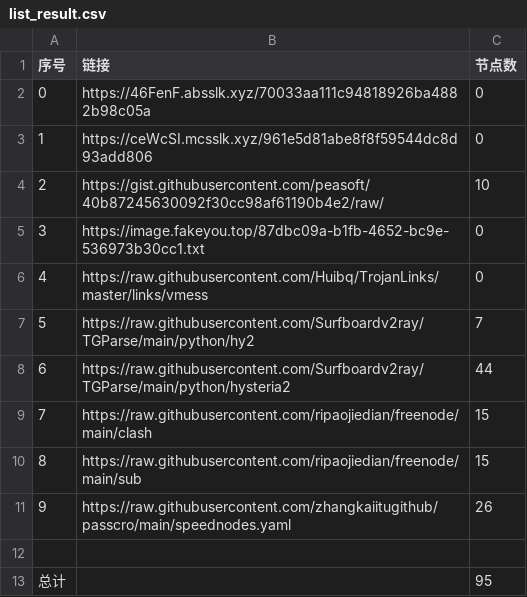
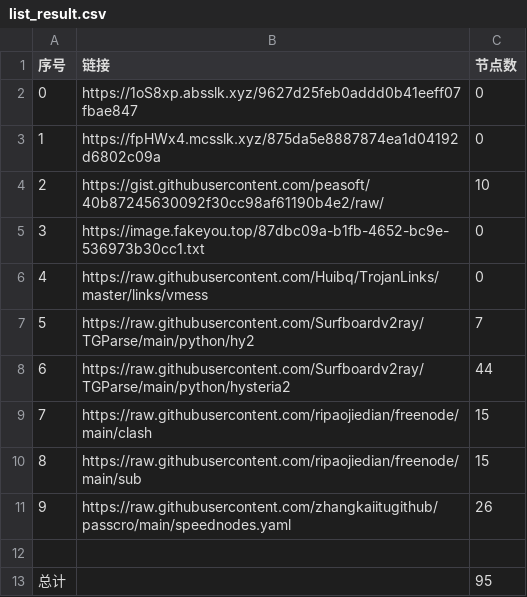
Before and after one commit to dqt081228OHVGFY/NoMoreWalls, a CSV file: list_result.csv, drawn as a sheet.

```diff
--- a/list_result.csv
+++ b/list_result.csv
@@ -1,4 +1,4 @@
 序号,链接,节点数
-0,https://46FenF.absslk.xyz/70033aa111c94818926ba4882b98c05a,0
-1,https://ceWcSI.mcsslk.xyz/961e5d81abe8f8f59544dc8d93add806,0
+0,https://1oS8xp.absslk.xyz/9627d25feb0addd0b41eeff07fbae847,0
+1,https://fpHWx4.mcsslk.xyz/875da5e8887874ea1d04192d6802c09a,0
 2,https://gist.githubusercontent.com/peasoft/40b87245630092f30cc98af61190b4e2/raw/,10
```
Also changed, not shown: 3 other files.
